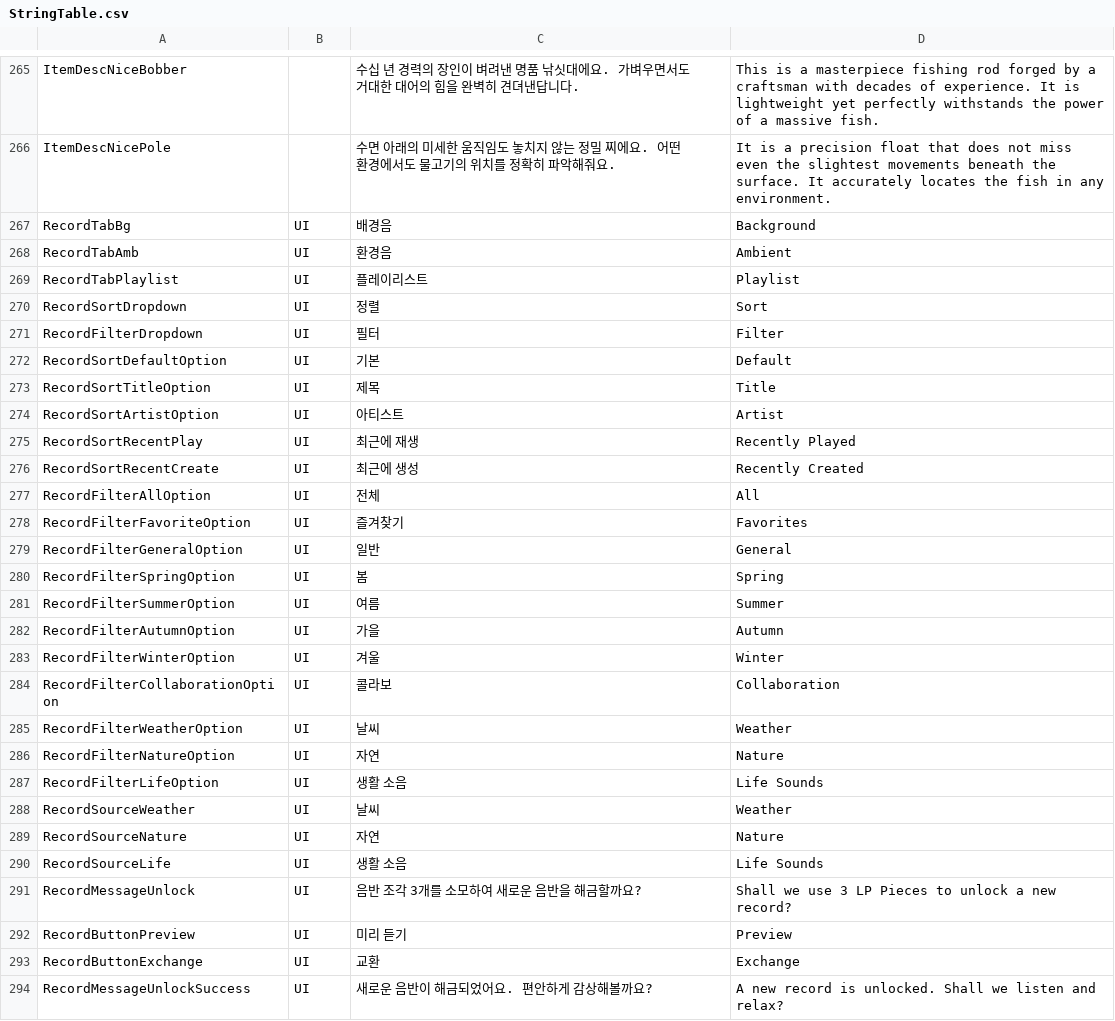
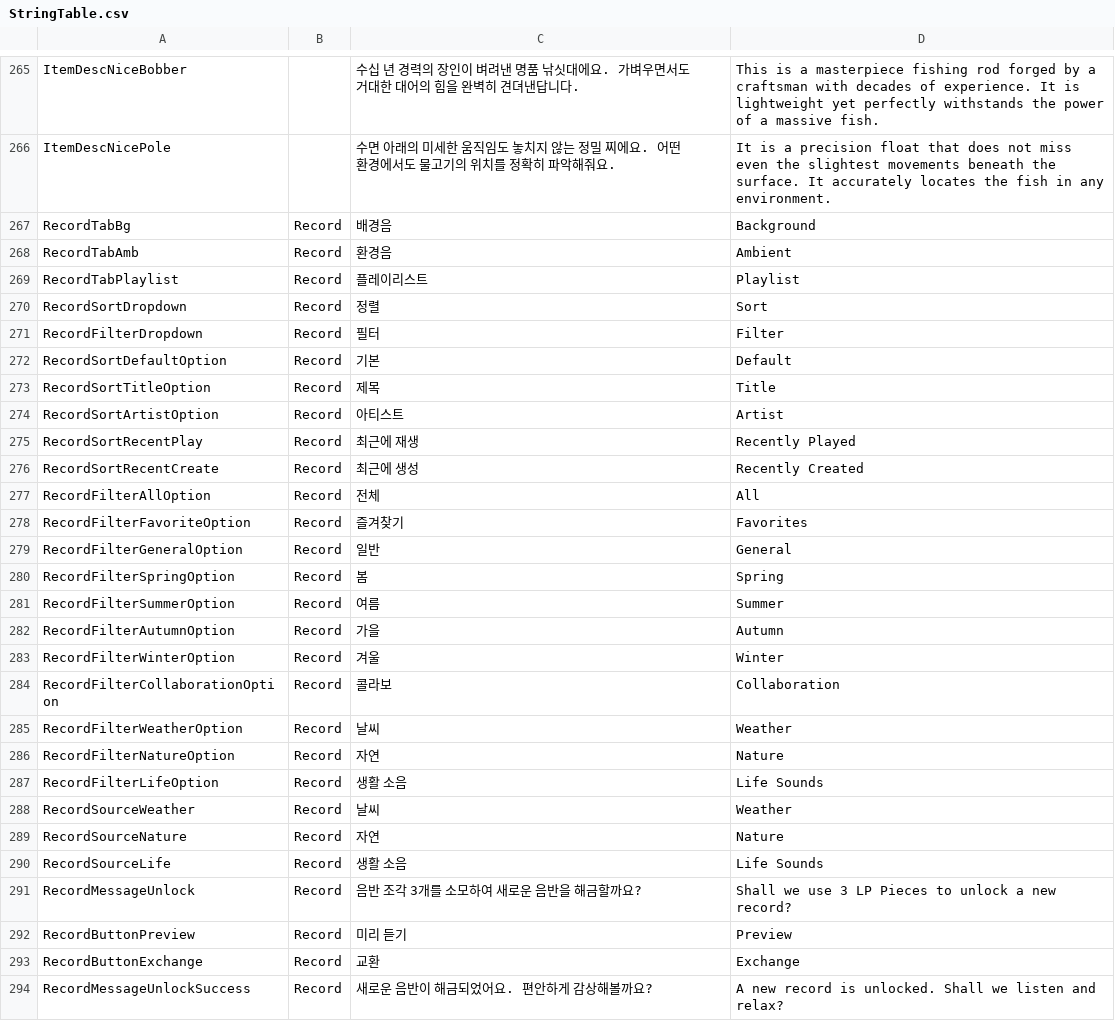
Before and after one commit to jeonjyu/DDIsland, a CSV file: Assets/6.DataTable/StringTable/StringTable.csv, drawn as a sheet; only a part is shown, gaps mark what is left out; the diff covers the shown part only.

```diff
--- a/Assets/6.DataTable/StringTable/StringTable.csv
+++ b/Assets/6.DataTable/StringTable/StringTable.csv
@@ -266,29 +266,29 @@ ItemDescNiceBobber,,수십 년 경력의 장인이 벼려낸 명품 낚싯대에
 ItemDescNicePole,,수면 아래의 미세한 움직임도 놓치지 않는 정밀 찌에요. 어떤 환경에서도 물고기의 위치를 정확히 파악해줘요.,It is a precision float that does not miss even the slightest movements beneath the surface. It accurately locates the fish in any environment.
-RecordTabBg,UI,배경음,Background
-RecordTabAmb,UI,환경음,Ambient
-RecordTabPlaylist,UI,플레이리스트,Playlist
-RecordSortDropdown,UI,정렬,Sort
-RecordFilterDropdown,UI,필터,Filter
-RecordSortDefaultOption,UI,기본,Default
-RecordSortTitleOption,UI,제목,Title
-RecordSortArtistOption,UI,아티스트,Artist
-RecordSortRecentPlay,UI,최근에 재생,Recently Played
-RecordSortRecentCreate,UI,최근에 생성,Recently Created
-RecordFilterAllOption,UI,전체,All
-RecordFilterFavoriteOption,UI,즐겨찾기,Favorites
-RecordFilterGeneralOption,UI,일반,General
-RecordFilterSpringOption,UI,봄,Spring
-RecordFilterSummerOption,UI,여름,Summer
-RecordFilterAutumnOption,UI,가을,Autumn
-RecordFilterWinterOption,UI,겨울,Winter
-RecordFilterCollaborationOption,UI,콜라보,Collaboration
-RecordFilterWeatherOption,UI,날씨,Weather
-RecordFilterNatureOption,UI,자연,Nature
-RecordFilterLifeOption,UI,생활 소음,Life Sounds
-RecordSourceWeather,UI,날씨,Weather
-RecordSourceNature,UI,자연,Nature
-RecordSourceLife,UI,생활 소음,Life Sounds
-RecordMessageUnlock,UI,음반 조각 3개를 소모하여 새로운 음반을 해금할까요?,Shall we use 3 LP Pieces to unlock a new record?
-RecordButtonPreview,UI,미리 듣기,Preview
-RecordButtonExchange,UI,교환,Exchange
-RecordMessageUnlockSuccess,UI,새로운 음반이 해금되었어요. 편안하게 감상해볼까요?,A new record is unlocked. Shall we listen and relax?
+RecordTabBg,Record,배경음,Background
+RecordTabAmb,Record,환경음,Ambient
+RecordTabPlaylist,Record,플레이리스트,Playlist
+RecordSortDropdown,Record,정렬,Sort
+RecordFilterDropdown,Record,필터,Filter
+RecordSortDefaultOption,Record,기본,Default
+RecordSortTitleOption,Record,제목,Title
+RecordSortArtistOption,Record,아티스트,Artist
+RecordSortRecentPlay,Record,최근에 재생,Recently Played
+RecordSortRecentCreate,Record,최근에 생성,Recently Created
+RecordFilterAllOption,Record,전체,All
+RecordFilterFavoriteOption,Record,즐겨찾기,Favorites
+RecordFilterGeneralOption,Record,일반,General
+RecordFilterSpringOption,Record,봄,Spring
+RecordFilterSummerOption,Record,여름,Summer
+RecordFilterAutumnOption,Record,가을,Autumn
+RecordFilterWinterOption,Record,겨울,Winter
+RecordFilterCollaborationOption,Record,콜라보,Collaboration
+RecordFilterWeatherOption,Record,날씨,Weather
+RecordFilterNatureOption,Record,자연,Nature
+RecordFilterLifeOption,Record,생활 소음,Life Sounds
+RecordSourceWeather,Record,날씨,Weather
+RecordSourceNature,Record,자연,Nature
+RecordSourceLife,Record,생활 소음,Life Sounds
+RecordMessageUnlock,Record,음반 조각 3개를 소모하여 새로운 음반을 해금할까요?,Shall we use 3 LP Pieces to unlock a new record?
+RecordButtonPreview,Record,미리 듣기,Preview
+RecordButtonExchange,Record,교환,Exchange
+RecordMessageUnlockSuccess,Record,새로운 음반이 해금되었어요. 편안하게 감상해볼까요?,A new record is unlocked. Shall we listen and relax?
```
Also changed, not shown: 8 added rows and 10 edited cells elsewhere in this file, Assets/6.DataTable/DataTable/StringUITable.csv, 44 other files.
